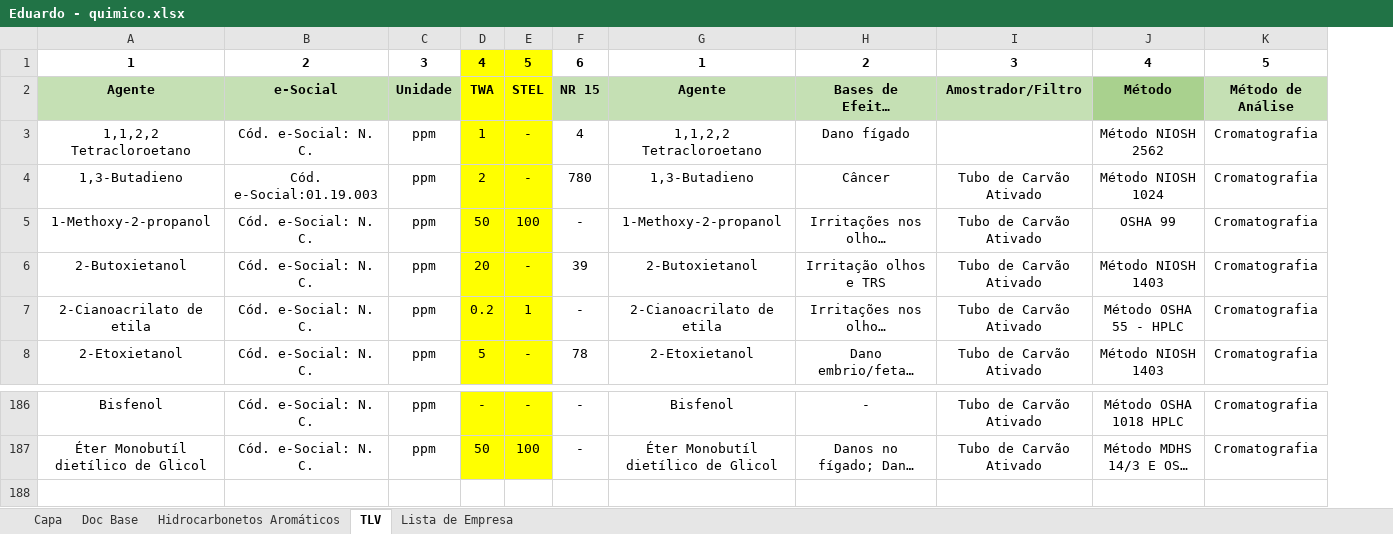
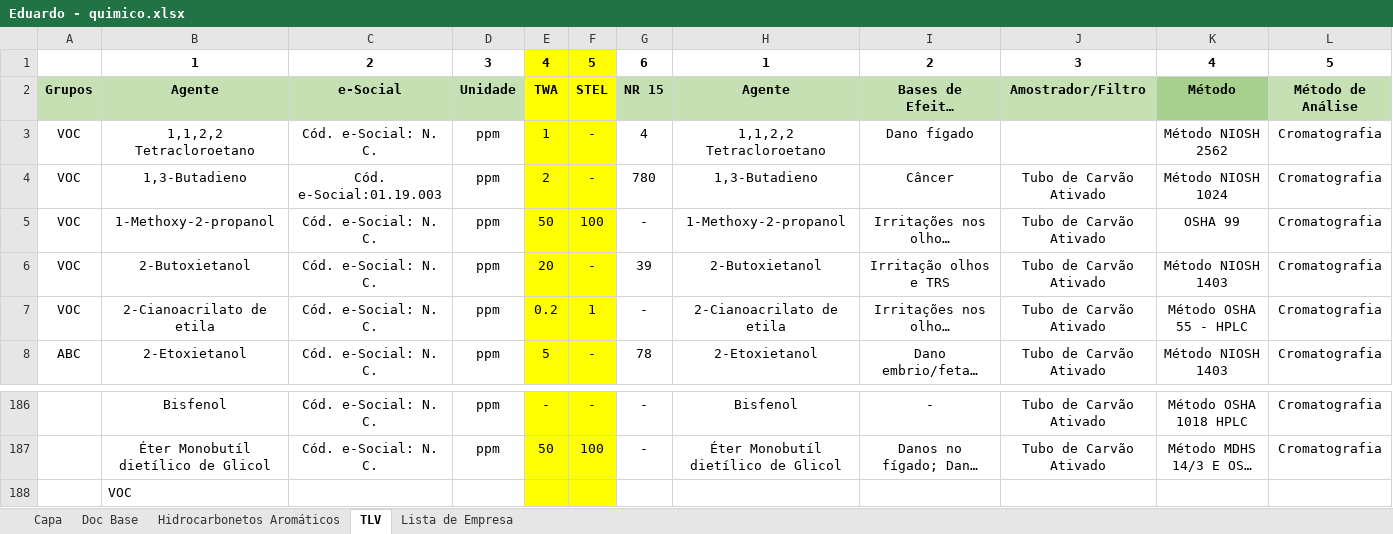
Before and after one commit to martinsticonsultoria-byte/ecosegme, an Excel workbook: backend/data/Eduardo - quimico.xlsx, sheet TLV, drawn as a sheet; only a part is shown, gaps mark what is left out; long unchanged cells end in …; values as stored, in another font and other column widths than the file's, no borders; charts and pictures not drawn; rows hold the shown columns only; the diff names each change by its address in the sheet, - before the commit and + after, or states it on an @@ line.

```diff
--- a/backend/data/Eduardo - quimico.xlsx (sheet TLV)
+++ b/backend/data/Eduardo - quimico.xlsx (sheet TLV)
+column A, rows 2-8: Grupos | VOC | VOC | VOC | VOC | VOC | ABC
+row 188:  | VOC
```
Also changed, not shown: sheet Capa, sheet Hidrocarbonetos Aromáticos, sheet Lista de Empresa, formulas that keep their value, charts or pictures, 1 other file.
